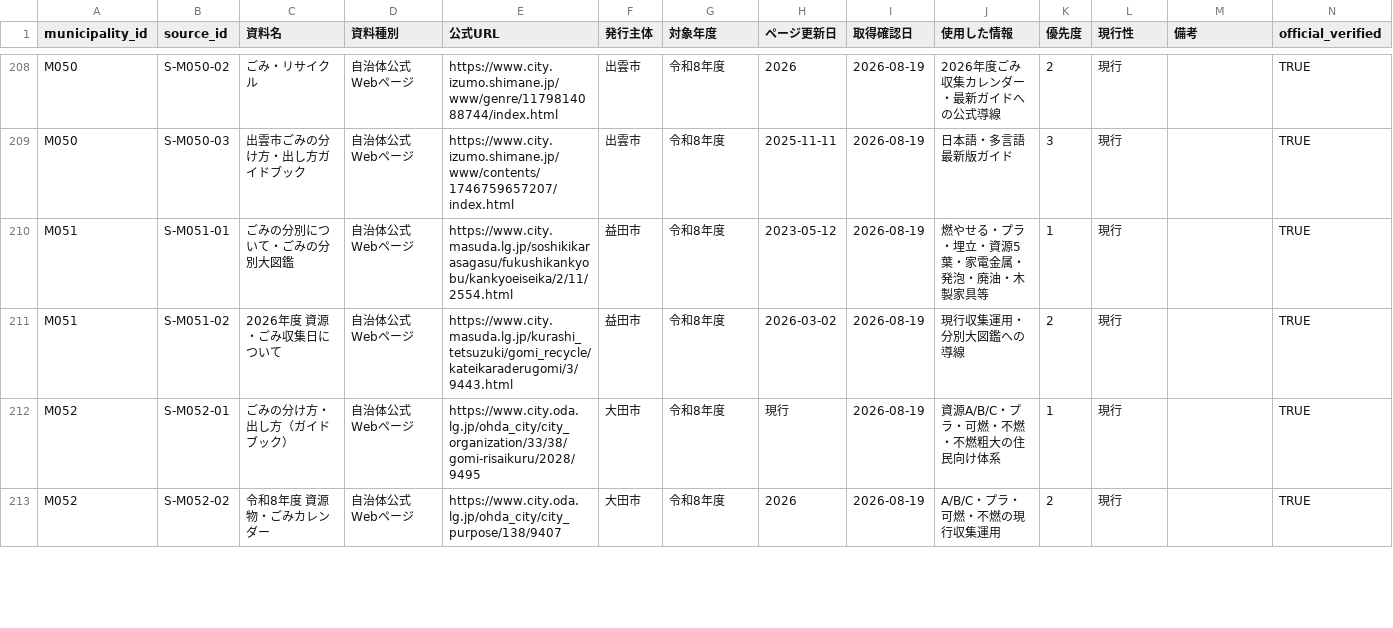
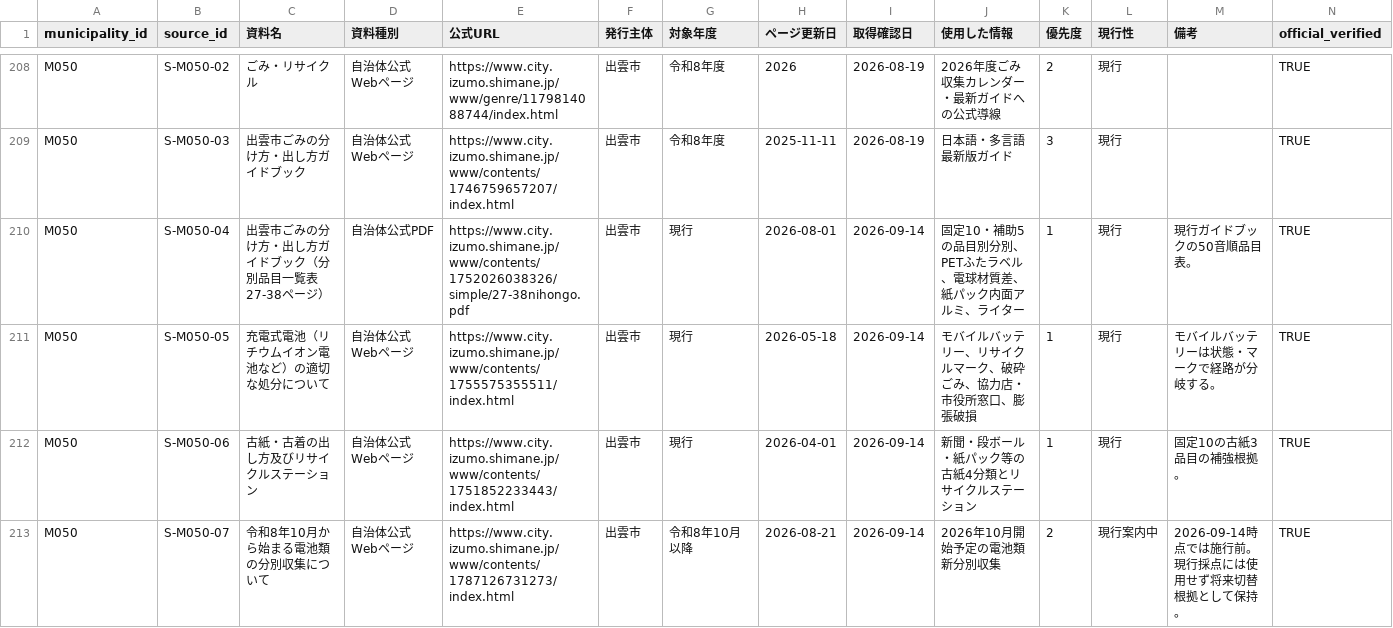
Before and after one commit to testeste55555/Separate-garbage, a CSV file: data/research/03_sources_master.csv, drawn as a sheet; only a part is shown, gaps mark what is left out; the shorter side is filled out with more unchanged rows; rows hold the shown columns only; the diff covers the shown part only; the diff names each change by its address in the sheet, - before the commit and + after, or states it on an @@ line.

```diff
--- a/data/research/03_sources_master.csv
+++ b/data/research/03_sources_master.csv
+row 210: M050 | S-M050-04 | 出雲市ごみの分け方・出し方ガイドブック（分別品目一覧表27-38ページ） | 自治体公式PDF | https://www.city.izumo.shimane.jp/www/contents/1752026038326/simple/27-38nihongo.pdf | 出雲市 | 現行 | 2026-08-01 | 2026-09-14 | 固定10・補助5の品目別分別、PETふたラベル、電球材質差、紙パック内面アルミ、ライター | 1 | 現行 | 現行ガイドブックの50音順品目表。 | TRUE
+row 211: M050 | S-M050-05 | 充電式電池（リチウムイオン電池など）の適切な処分について | 自治体公式Webページ | https://www.city.izumo.shimane.jp/www/contents/1755575355511/index.html | 出雲市 | 現行 | 2026-05-18 | 2026-09-14 | モバイルバッテリー、リサイクルマーク、破砕ごみ、協力店・市役所窓口、膨張破損 | 1 | 現行 | モバイルバッテリーは状態・マークで経路が分岐する。 | TRUE
+row 212: M050 | S-M050-06 | 古紙・古着の出し方及びリサイクルステーション | 自治体公式Webページ | https://www.city.izumo.shimane.jp/www/contents/1751852233443/index.html | 出雲市 | 現行 | 2026-04-01 | 2026-09-14 | 新聞・段ボール・紙パック等の古紙4分類とリサイクルステーション | 1 | 現行 | 固定10の古紙3品目の補強根拠。 | TRUE
+row 213: M050 | S-M050-07 | 令和8年10月から始まる電池類の分別収集について | 自治体公式Webページ | https://www.city.izumo.shimane.jp/www/contents/1787126731273/index.html | 出雲市 | 令和8年10月以降 | 2026-08-21 | 2026-09-14 | 2026年10月開始予定の電池類新分別収集 | 2 | 現行案内中 | 2026-09-14時点では施行前。現行採点には使用せず将来切替根拠として保持。 | TRUE
```
Also changed, not shown: 3 added rows elsewhere in this file, data/app/lesson_item_scoring_projection.csv, data/app/lesson_teaching_boxes.csv, 12 other files.
